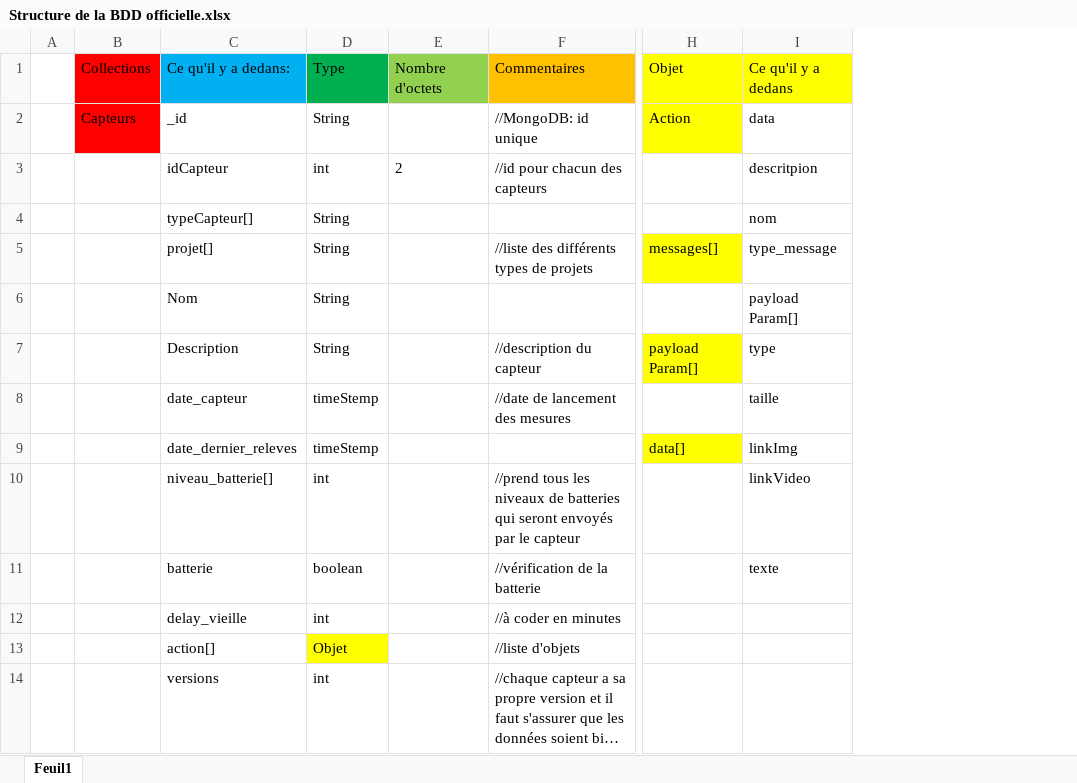
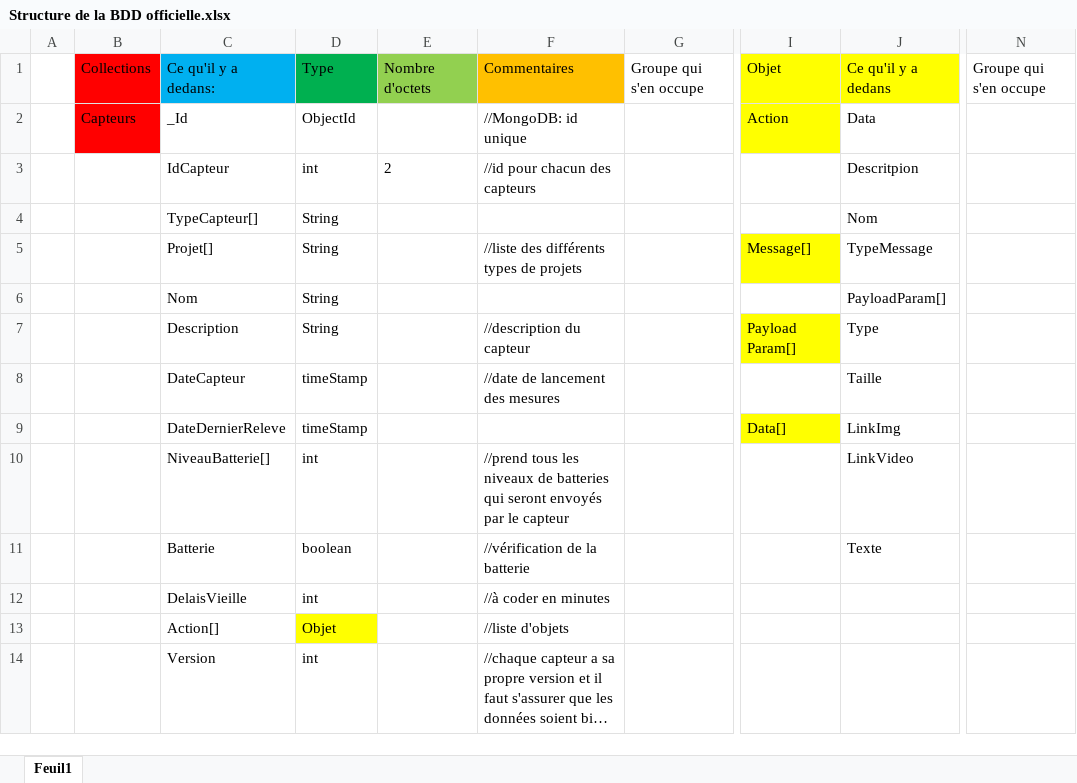
Before and after one commit to promo-62/Projet_Mur_Vegetal, an Excel workbook: BDD/Structure de la BDD officielle.xlsx, sheet Feuil1, drawn as a sheet; only a part is shown, gaps mark what is left out; long unchanged cells end in …; values as stored, in another font and other column widths than the file's, no borders; removed rows and columns are numbered as before the commit, all else as after; the diff covers the shown part only; the diff names each change by its address in the sheet, - before the commit and + after, or states it on an @@ line.

Commit message:
Version finale excel
Don't touch

```diff
--- a/BDD/Structure de la BDD officielle.xlsx (sheet Feuil1)
+++ b/BDD/Structure de la BDD officielle.xlsx (sheet Feuil1)
-column C, rows 1-14: Ce qu'il y a dedans: | _id | idCapteur | typeCapteur[] | projet[] | Nom | Description | date_capteur | date_dernier_releves | niveau_batterie[] | batterie | delay_vieille | action[] | versions
+column C, rows 1-14: Ce qu'il y a dedans: | _Id | IdCapteur | TypeCapteur[] | Projet[] | Nom | Description | DateCapteur | DateDernierReleve | NiveauBatterie[] | Batterie | DelaisVieille | Action[] | Version
+column G, row 1: Groupe qui s'en occupe
-column I, rows 1-11: Ce qu'il y a dedans | data | descritpion | nom | type_message | payload Param[] | type | taille | linkImg | linkVideo | texte
+column J, rows 1-11: Ce qu'il y a dedans | Data | Descritpion | Nom | TypeMessage | PayloadParam[] | Type | Taille | LinkImg | LinkVideo | Texte
+column N, row 1: Groupe qui s'en occupe
-D2: String
+D2: ObjectId
-I5: messages[]
+I5: Message[]
-I7: payload Param[]
+I7: Payload Param[]
-D8:D9: timeStemp
+D8:D9: timeStamp
-I9: data[]
+I9: Data[]
```
Also changed, not shown: 21 added rows, 1 removed row, 17 edited cells and cell formats elsewhere in this sheet.
